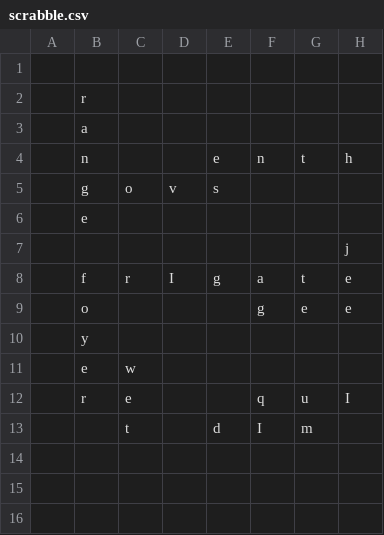
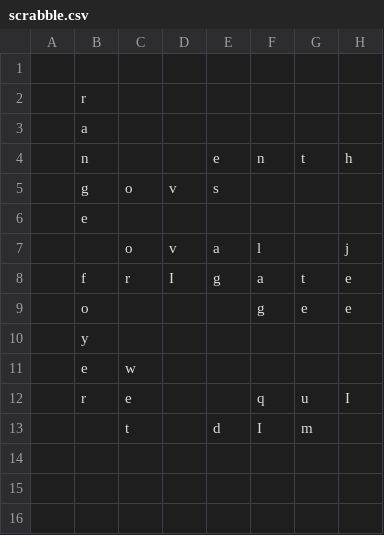
Before and after one commit to daflad/scrabble.nehpets.co.uk, a CSV file: scrabble.csv, drawn as a sheet; only a part is shown; the diff names each change by its address in the sheet, - before the commit and + after, or states it on an @@ line.

```diff
--- a/scrabble.csv
+++ b/scrabble.csv
-C7: (empty)
+C7: o
-D7: (empty)
+D7: v
-E7: (empty)
+E7: a
-F7: (empty)
+F7: l
```
Also changed, not shown: 1 other file.
